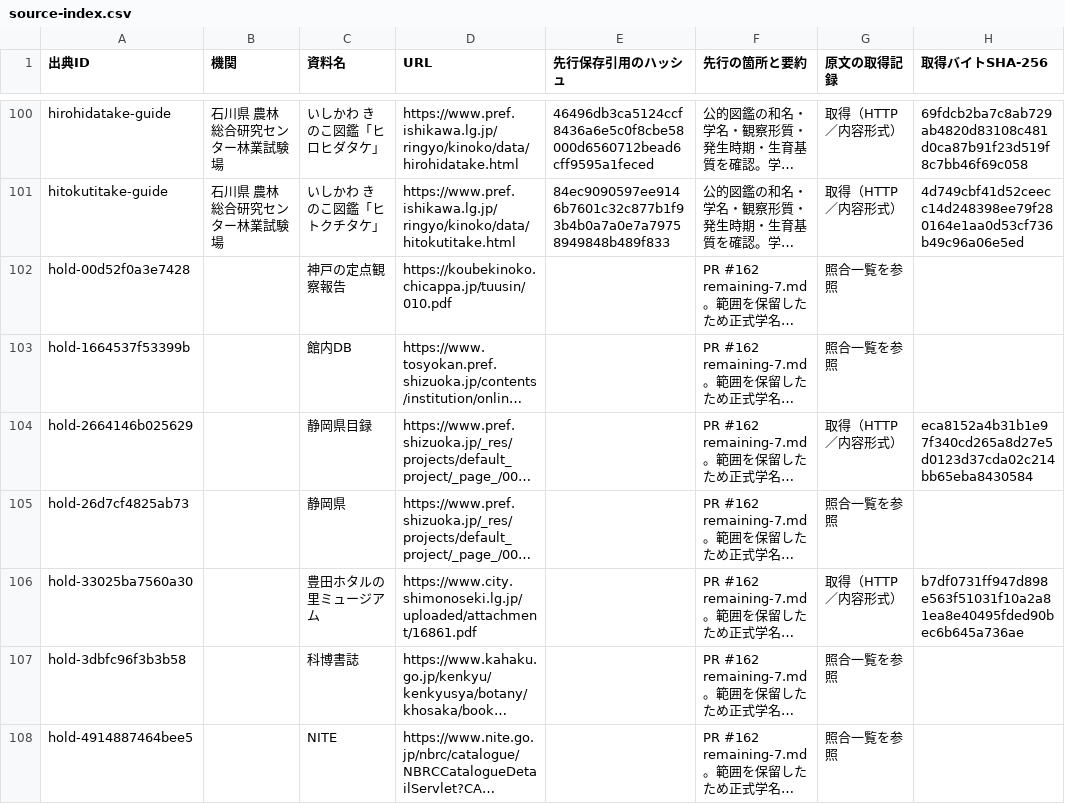
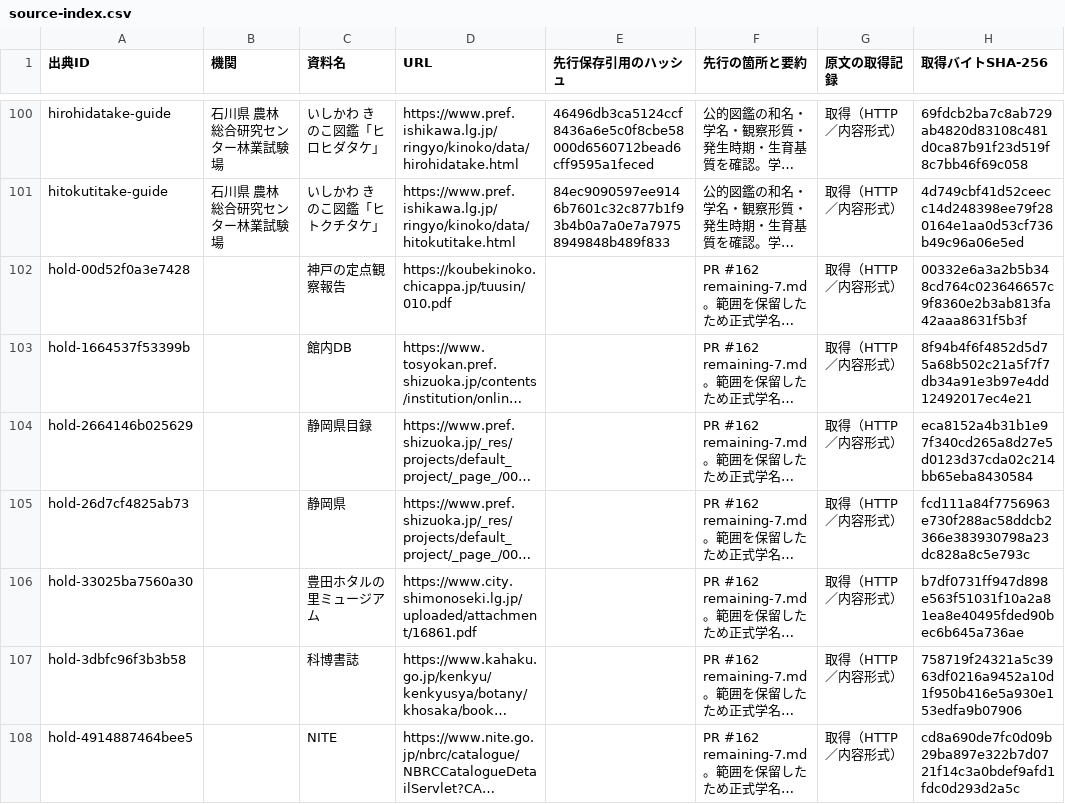
Before and after one commit to charchan123/hatena-photo-gallery, a CSV file: audit/guide-manuscripts-20261128/source-index.csv, drawn as a sheet; only a part is shown, gaps mark what is left out; long unchanged cells end in …; the diff covers the shown part only; the diff names each change by its address in the sheet, - before the commit and + after, or states it on an @@ line.

```diff
--- a/audit/guide-manuscripts-20261128/source-index.csv
+++ b/audit/guide-manuscripts-20261128/source-index.csv
-G102:G103 (原文の取得記録): 照合一覧を参照
+G102:G103 (原文の取得記録): 取得（HTTP／内容形式）
-H102 (取得バイトSHA-256): (empty)
+H102 (取得バイトSHA-256): 00332e6a3a2b5b348cd764c023646657c9f8360e2b3ab813fa42aaa8631f5b3f
-H103 (取得バイトSHA-256): (empty)
+H103 (取得バイトSHA-256): 8f94b4f6f4852d5d75a68b502c21a5f7f7db34a91e3b97e4dd12492017ec4e21
-G105 (原文の取得記録): 照合一覧を参照
+G105 (原文の取得記録): 取得（HTTP／内容形式）
-H105 (取得バイトSHA-256): (empty)
+H105 (取得バイトSHA-256): fcd111a84f7756963e730f288ac58ddcb2366e383930798a23dc828a8c5e793c
-G107:G108 (原文の取得記録): 照合一覧を参照
+G107:G108 (原文の取得記録): 取得（HTTP／内容形式）
-H107 (取得バイトSHA-256): (empty)
+H107 (取得バイトSHA-256): 758719f24321a5c3963df0216a9452a10d1f950b416e5a930e153edfa9b07906
-H108 (取得バイトSHA-256): (empty)
+H108 (取得バイトSHA-256): cd8a690de7fc0d09b29ba897e322b7d0721f14c3a0bdef9afd1fdc0d293d2a5c
```
Also changed, not shown: 5 added rows, 2 removed rows and 23 edited cells elsewhere in this file, audit/guide-manuscripts-20261128/field-matrix-91.csv, 6 other files.
